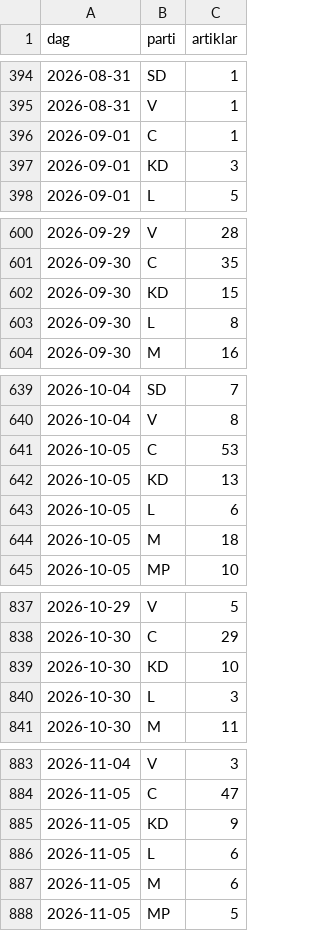
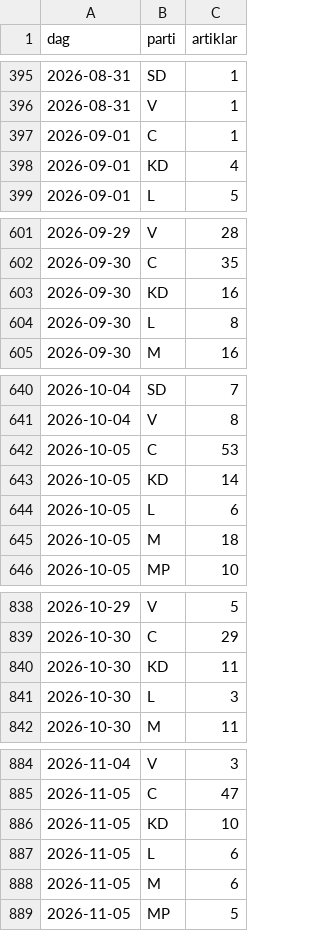
Before and after one commit to claesludvig/verktyg, a CSV file: valjare/data/csv/media_google_nyheter.csv, drawn as a sheet; only a part is shown, gaps mark what is left out; the diff covers the shown part only.

```diff
--- a/valjare/data/csv/media_google_nyheter.csv
+++ b/valjare/data/csv/media_google_nyheter.csv
@@ -396,3 +397,3 @@ dag,parti,artiklar
 2026-09-01,C,1
-2026-09-01,KD,3
+2026-09-01,KD,4
 2026-09-01,L,5
@@ -601,3 +602,3 @@ dag,parti,artiklar
 2026-09-30,C,35
-2026-09-30,KD,15
+2026-09-30,KD,16
 2026-09-30,L,8
@@ -641,3 +642,3 @@ dag,parti,artiklar
 2026-10-05,C,53
-2026-10-05,KD,13
+2026-10-05,KD,14
 2026-10-05,L,6
@@ -838,3 +839,3 @@ dag,parti,artiklar
 2026-10-30,C,29
-2026-10-30,KD,10
+2026-10-30,KD,11
 2026-10-30,L,3
@@ -884,3 +885,3 @@ dag,parti,artiklar
 2026-11-05,C,47
-2026-11-05,KD,9
+2026-11-05,KD,10
 2026-11-05,L,6
```
Also changed, not shown: 17 added rows and 17 edited cells elsewhere in this file, valjare/data/csv/media_foljare.csv, valjare/data/csv/media_omnamnanden.csv, 18 other files.
